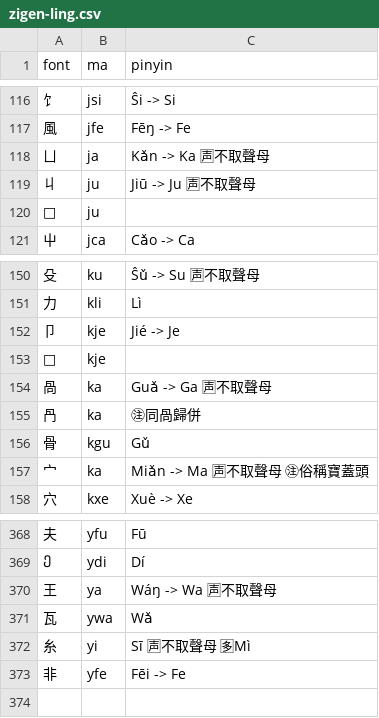
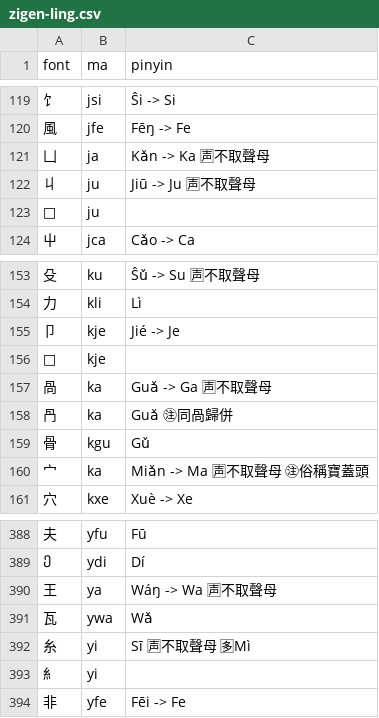
Before and after one commit to forfudan/yu, a CSV file: src/public/zigen-ling.csv, drawn as a sheet; only a part is shown, gaps mark what is left out; the diff covers the shown part only.

```diff
--- a/src/public/zigen-ling.csv
+++ b/src/public/zigen-ling.csv
@@ -117,3 +120,3 @@ font,ma,pinyin
 風,jfe,Fēŋ -> Fe
-ㄩ,ja,Kǎn -> Ka 🈤不取聲母
+凵,ja,Kǎn -> Ka 🈤不取聲母
 丩,ju,Jiū -> Ju 🈤不取聲母
@@ -154,3 +157,3 @@ font,ma,pinyin
 咼,ka,Guǎ -> Ga 🈤不取聲母
-冎,ka,㊟同咼歸併
+冎,ka,Guǎ ㊟同咼歸併
 骨,kgu,Gǔ
@@ -372,2 +392,3 @@ font,ma,pinyin
 糸,yi,Sī 🈤不取聲母 🈕Mì
+糹,yi,
 非,yfe,Fēi -> Fe
```
Also changed, not shown: 21 added rows, 1 removed row and 15 edited cells elsewhere in this file, src/public/zigen-joy.csv, src/public/zigen-light.csv, 14 other files.
